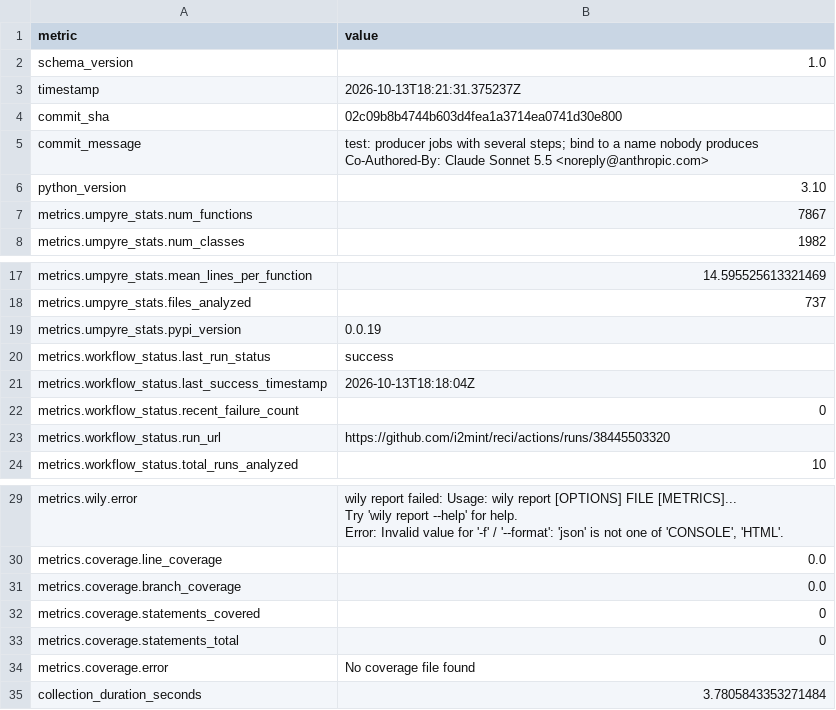
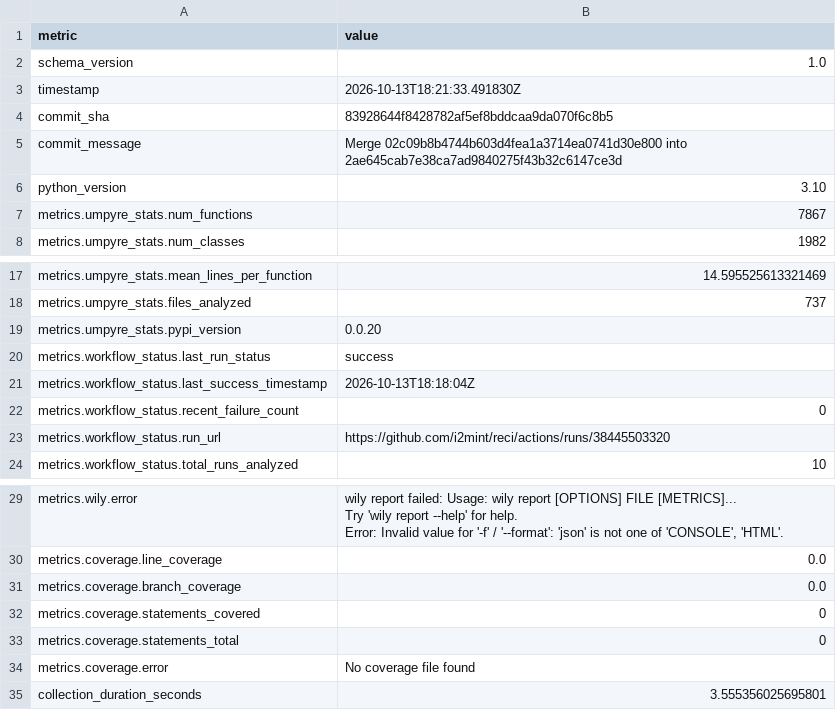
Before and after one commit to i2mint/reci, a CSV file: metrics.csv, drawn as a sheet; only a part is shown, gaps mark what is left out.

Commit message:
Update metrics for 8392864

```diff
--- a/metrics.csv
+++ b/metrics.csv
@@ -2,7 +2,5 @@ metric,value
 schema_version,1.0
-timestamp,2026-10-13T18:21:31.375237Z
-commit_sha,02c09b8b4744b603d4fea1a3714ea0741d30e800
-commit_message,"test: producer jobs with several steps; bind to a name nobody produces
-
-Co-Authored-By: Claude Sonnet 5.5 <noreply@anthropic.com>"
+timestamp,2026-10-13T18:21:33.491830Z
+commit_sha,83928644f8428782af5ef8bddcaa9da070f6c8b5
+commit_message,Merge 02c09b8b4744b603d4fea1a3714ea0741d30e800 into 2ae645cab7e38ca7ad9840275f43b32c6147ce3d
 python_version,3.10
@@ -20,3 +18,3 @@ metrics.umpyre_stats.mean_lines_per_function,14.595525613321469
 metrics.umpyre_stats.files_analyzed,737
-metrics.umpyre_stats.pypi_version,0.0.19
+metrics.umpyre_stats.pypi_version,0.0.20
 metrics.workflow_status.last_run_status,success
@@ -40,2 +38,2 @@ metrics.coverage.statements_total,0
 metrics.coverage.error,No coverage file found
-collection_duration_seconds,3.7805843353271484
+collection_duration_seconds,3.555356025695801
```
Also changed, not shown: 2 other files.
